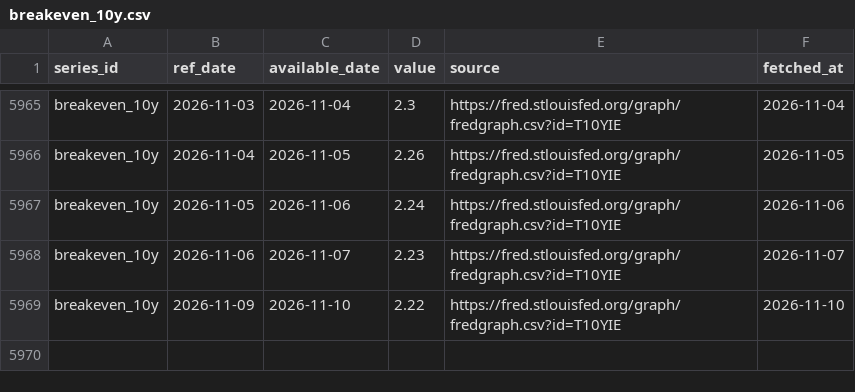
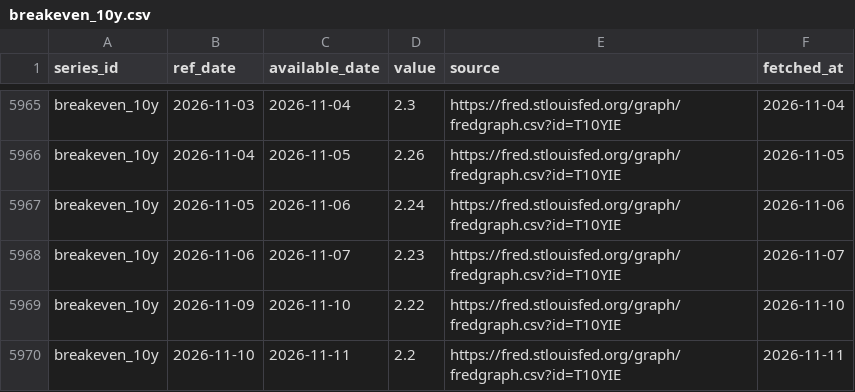
Before and after one commit to Shawhir/Commodities, a CSV file: data/store/breakeven_10y.csv, drawn as a sheet; only a part is shown, gaps mark what is left out; the diff names each change by its address in the sheet, - before the commit and + after, or states it on an @@ line.

```diff
--- a/data/store/breakeven_10y.csv
+++ b/data/store/breakeven_10y.csv
+row 5970: breakeven_10y | 2026-11-10 | 2026-11-11 | 2.2 | https://fred.stlouisfed.org/graph/fredgraph.csv?id=T10YIE | 2026-11-11
```
Also changed, not shown: data/store/gld_holdings.csv, data/store/gold_vol.csv, 23 other files.
